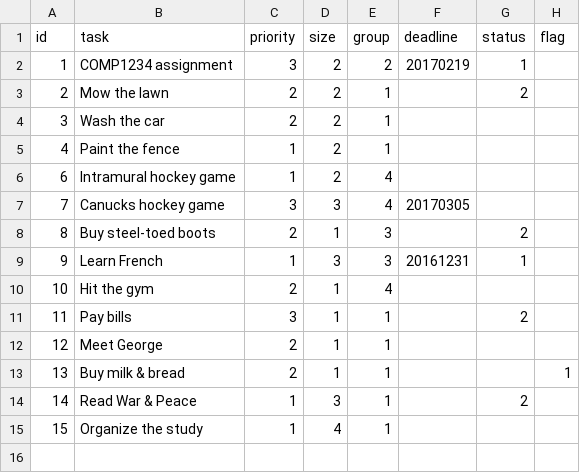
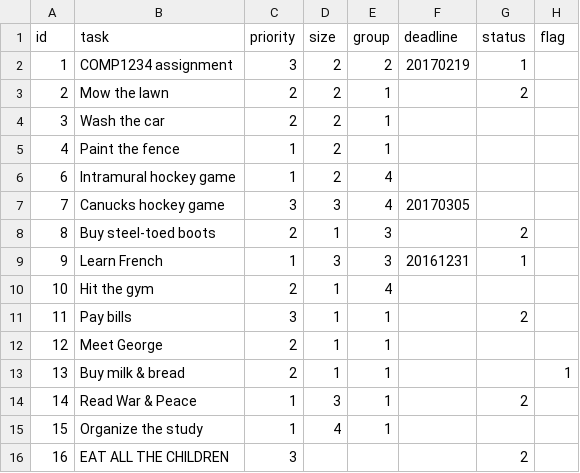
Before and after one commit to jedi-academy/starter-todo4, a CSV file: data/tasks.csv, drawn as a sheet.

```diff
--- a/data/tasks.csv
+++ b/data/tasks.csv
@@ -15 +15,2 @@ id,task,priority,size,group,deadline,status,flag
 15,"Organize the study",1,4,1,,,
+16,"EAT ALL THE CHILDREN",3,,,,2,
```
Also changed, not shown: 5 other files.
